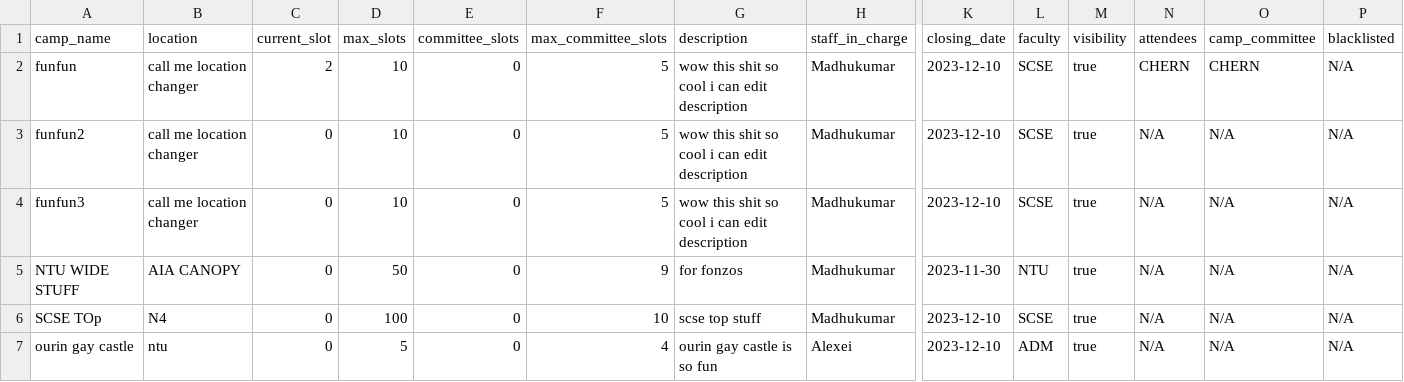
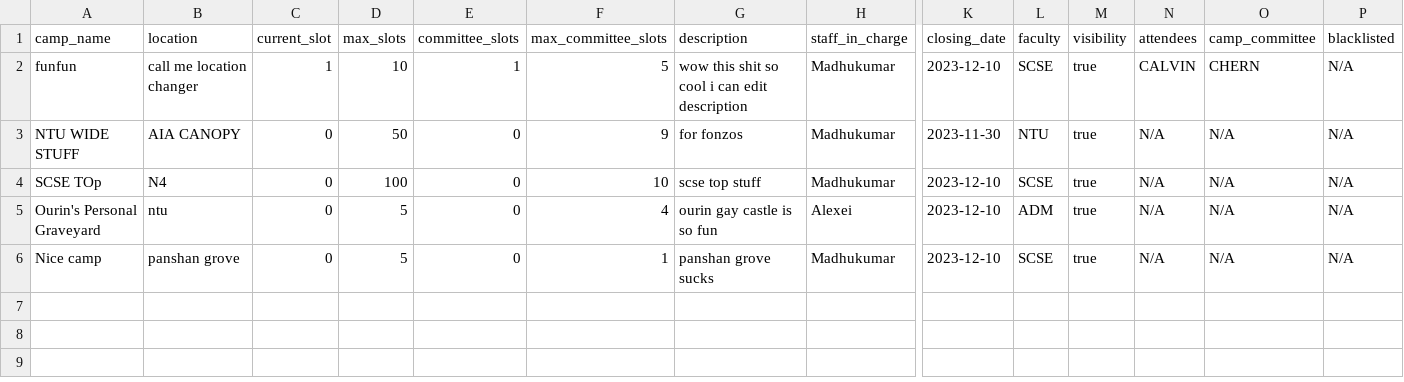
Before and after one commit to Jaysenso/sc2002-Assignment, a CSV file: data/camp_list.csv, drawn as a sheet; only a part is shown, gaps mark what is left out; removed rows and columns are numbered as before the commit, all else as after; rows hold the shown columns only; the diff names each change by its address in the sheet, - before the commit and + after, or states it on an @@ line.

```diff
--- a/data/camp_list.csv
+++ b/data/camp_list.csv
-C2 (current_slot): 2
+C2 (current_slot): 1
-E2 (committee_slots): 0
+E2 (committee_slots): 1
-N2 (attendees): CHERN
+N2 (attendees): CALVIN
-row 3: funfun2 | call me location changer | 0 | 10 | 0 | 5 | wow this shit so cool i can edit description | Madhukumar | 2023-12-10 | SCSE | true | N/A | N/A | N/A
-row 4: funfun3 | call me location changer | 0 | 10 | 0 | 5 | wow this shit so cool i can edit description | Madhukumar | 2023-12-10 | SCSE | true | N/A | N/A | N/A
-A5 (camp_name): ourin gay castle
+A5 (camp_name): Ourin's Personal Graveyard
+row 6: Nice camp | panshan grove | 0 | 5 | 0 | 1 | panshan grove sucks | Madhukumar | 2023-12-10 | SCSE | true | N/A | N/A | N/A
```
Also changed, not shown: data/staff_list.csv, data/student_list.csv, 10 other files.
